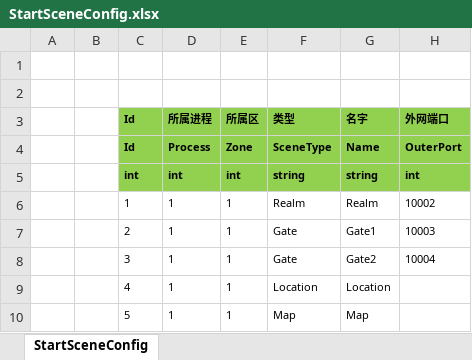
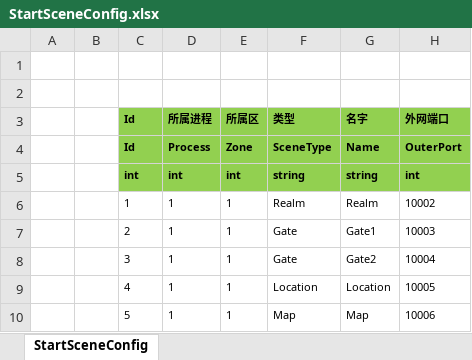
Before and after one commit to Warlord-dev/ET, an Excel workbook: Excel/StartSceneConfig.xlsx, sheet StartSceneConfig, drawn as a sheet; values as stored, in another font and other column widths than the file's, no borders; the diff names each change by its address in the sheet, - before the commit and + after, or states it on an @@ line.

```diff
--- a/Excel/StartSceneConfig.xlsx (sheet StartSceneConfig)
+++ b/Excel/StartSceneConfig.xlsx (sheet StartSceneConfig)
-H9 (外网端口): (empty)
+H9 (外网端口): 10005
-H10 (外网端口): (empty)
+H10 (外网端口): 10006
```
Also changed, not shown: 27 other files.
